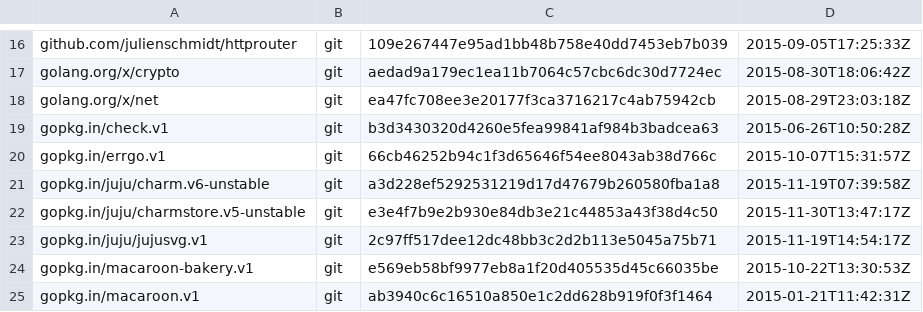
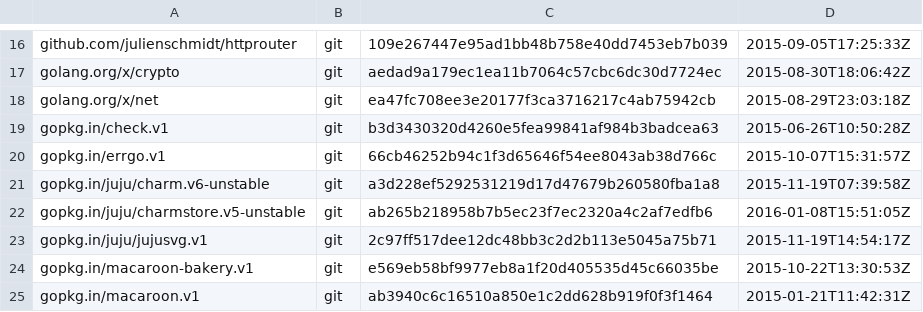
Before and after one commit to juju/charmrepo, a TSV file: dependencies.tsv, drawn as a sheet; only a part is shown, gaps mark what is left out.

```diff
--- a/dependencies.tsv
+++ b/dependencies.tsv
@@ -21,3 +21,3 @@ gopkg.in/errgo.v1	git	66cb46252b94c1f3d65646f54ee8043ab38d766c	2015-10-07T15:31:
 gopkg.in/juju/charm.v6-unstable	git	a3d228ef5292531219d17d47679b260580fba1a8	2015-11-19T07:39:58Z
-gopkg.in/juju/charmstore.v5-unstable	git	e3e4f7b9e2b930e84db3e21c44853a43f38d4c50	2015-11-30T13:47:17Z
+gopkg.in/juju/charmstore.v5-unstable	git	ab265b218958b7b5ec23f7ec2320a4c2af7edfb6	2016-01-08T15:51:05Z
 gopkg.in/juju/jujusvg.v1	git	2c97ff517dee12dc48bb3c2d2b113e5045a75b71	2015-11-19T14:54:17Z
```
Also changed, not shown: 3 other files.
